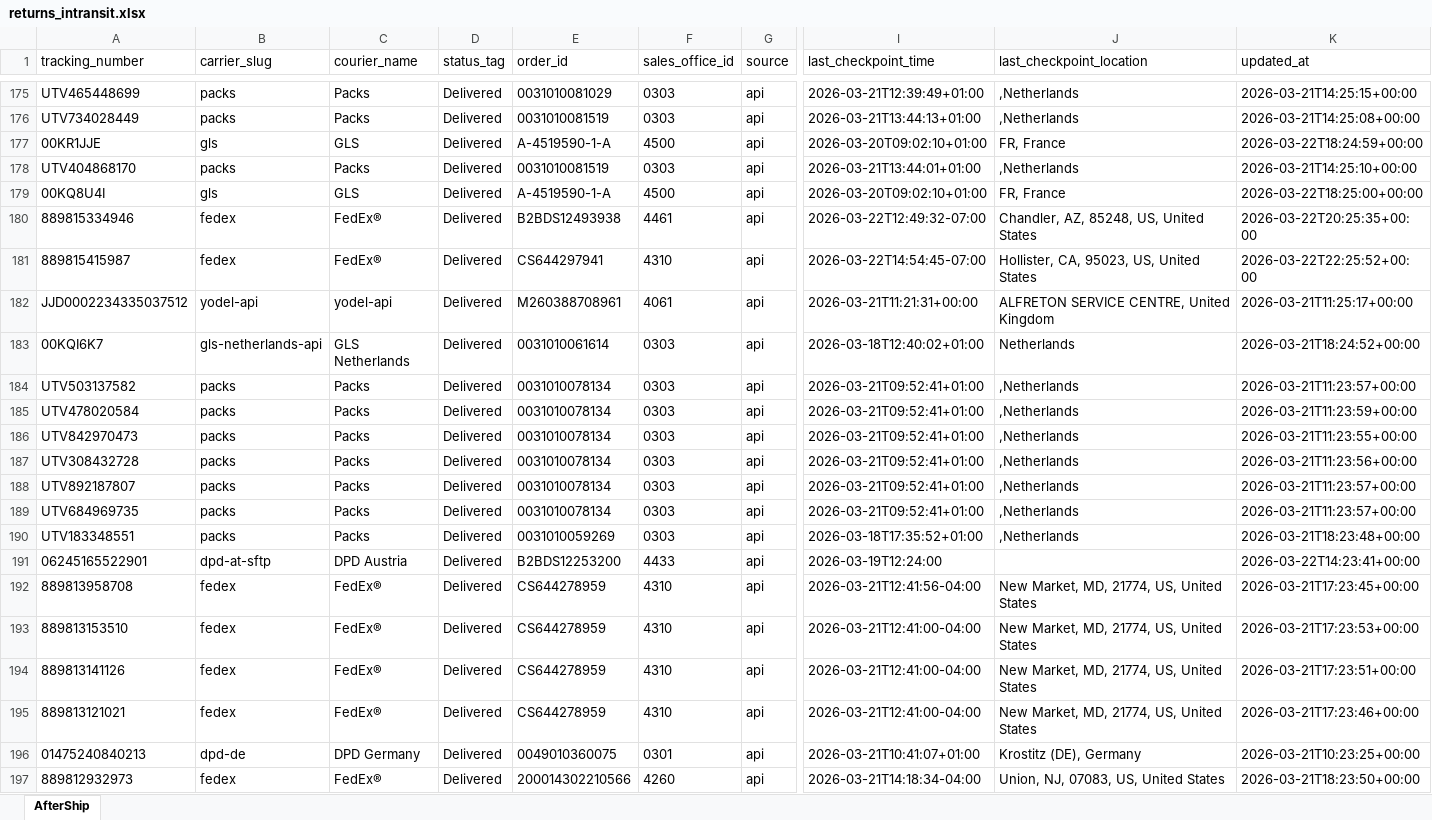
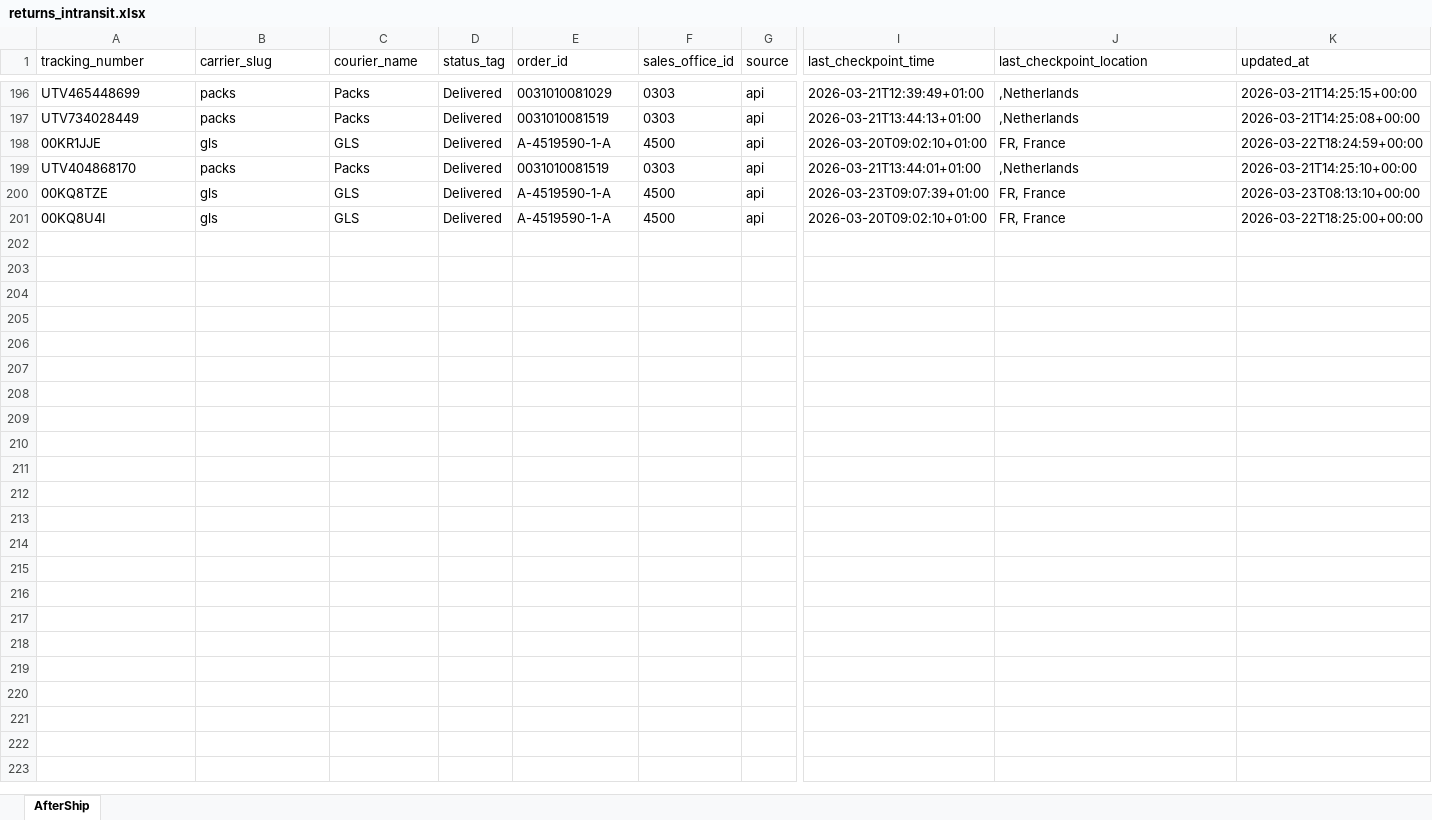
Before and after one commit to Gleamm89/Return-Shipments, an Excel workbook: docs/data/returns_intransit.xlsx, sheet AfterShip, drawn as a sheet; only a part is shown, gaps mark what is left out; values as stored, in another font and other column widths than the file's, no borders; removed rows and columns are numbered as before the commit, all else as after; rows hold the shown columns only; the diff covers the shown part only; the diff names each change by its address in the sheet, - before the commit and + after, or states it on an @@ line.

```diff
--- a/docs/data/returns_intransit.xlsx (sheet AfterShip)
+++ b/docs/data/returns_intransit.xlsx (sheet AfterShip)
+row 200: 00KQ8TZE | gls | GLS | Delivered | A-4519590-1-A | 4500 | api | 2026-03-23T09:07:39+01:00 | FR, France | 2026-03-23T08:13:10+00:00
-row 180: 889815334946 | fedex | FedEx® | Delivered | B2BDS12493938 | 4461 | api | 2026-03-22T12:49:32-07:00 | Chandler, AZ, 85248, US, United States | 2026-03-22T20:25:35+00:00
-row 181: 889815415987 | fedex | FedEx® | Delivered | CS644297941 | 4310 | api | 2026-03-22T14:54:45-07:00 | Hollister, CA, 95023, US, United States | 2026-03-22T22:25:52+00:00
-row 182: JJD0002234335037512 | yodel-api | yodel-api | Delivered | M260388708961 | 4061 | api | 2026-03-21T11:21:31+00:00 | ALFRETON SERVICE CENTRE, United Kingdom | 2026-03-21T11:25:17+00:00
-row 183: 00KQI6K7 | gls-netherlands-api | GLS Netherlands | Delivered | 0031010061614 | 0303 | api | 2026-03-18T12:40:02+01:00 | Netherlands | 2026-03-21T18:24:52+00:00
-row 184: UTV503137582 | packs | Packs | Delivered | 0031010078134 | 0303 | api | 2026-03-21T09:52:41+01:00 | ,Netherlands | 2026-03-21T11:23:57+00:00
-row 185: UTV478020584 | packs | Packs | Delivered | 0031010078134 | 0303 | api | 2026-03-21T09:52:41+01:00 | ,Netherlands | 2026-03-21T11:23:59+00:00
-row 186: UTV842970473 | packs | Packs | Delivered | 0031010078134 | 0303 | api | 2026-03-21T09:52:41+01:00 | ,Netherlands | 2026-03-21T11:23:55+00:00
-row 187: UTV308432728 | packs | Packs | Delivered | 0031010078134 | 0303 | api | 2026-03-21T09:52:41+01:00 | ,Netherlands | 2026-03-21T11:23:56+00:00
-row 188: UTV892187807 | packs | Packs | Delivered | 0031010078134 | 0303 | api | 2026-03-21T09:52:41+01:00 | ,Netherlands | 2026-03-21T11:23:57+00:00
-row 189: UTV684969735 | packs | Packs | Delivered | 0031010078134 | 0303 | api | 2026-03-21T09:52:41+01:00 | ,Netherlands | 2026-03-21T11:23:57+00:00
-row 190: UTV183348551 | packs | Packs | Delivered | 0031010059269 | 0303 | api | 2026-03-18T17:35:52+01:00 | ,Netherlands | 2026-03-21T18:23:48+00:00
-row 191: 06245165522901 | dpd-at-sftp | DPD Austria | Delivered | B2BDS12253200 | 4433 | api | 2026-03-19T12:24:00 |  | 2026-03-22T14:23:41+00:00
-row 192: 889813958708 | fedex | FedEx® | Delivered | CS644278959 | 4310 | api | 2026-03-21T12:41:56-04:00 | New Market, MD, 21774, US, United States | 2026-03-21T17:23:45+00:00
-row 193: 889813153510 | fedex | FedEx® | Delivered | CS644278959 | 4310 | api | 2026-03-21T12:41:00-04:00 | New Market, MD, 21774, US, United States | 2026-03-21T17:23:53+00:00
-row 194: 889813141126 | fedex | FedEx® | Delivered | CS644278959 | 4310 | api | 2026-03-21T12:41:00-04:00 | New Market, MD, 21774, US, United States | 2026-03-21T17:23:51+00:00
-row 195: 889813121021 | fedex | FedEx® | Delivered | CS644278959 | 4310 | api | 2026-03-21T12:41:00-04:00 | New Market, MD, 21774, US, United States | 2026-03-21T17:23:46+00:00
-row 196: 01475240840213 | dpd-de | DPD Germany | Delivered | 0049010360075 | 0301 | api | 2026-03-21T10:41:07+01:00 | Krostitz (DE), Germany | 2026-03-21T10:23:25+00:00
-row 197: 889812932973 | fedex | FedEx® | Delivered | 200014302210566 | 4260 | api | 2026-03-21T14:18:34-04:00 | Union, NJ, 07083, US, United States | 2026-03-21T18:23:50+00:00
```
Also changed, not shown: 22 added rows, 5 removed rows and 44 moved rows elsewhere in this sheet, 2 other files.
